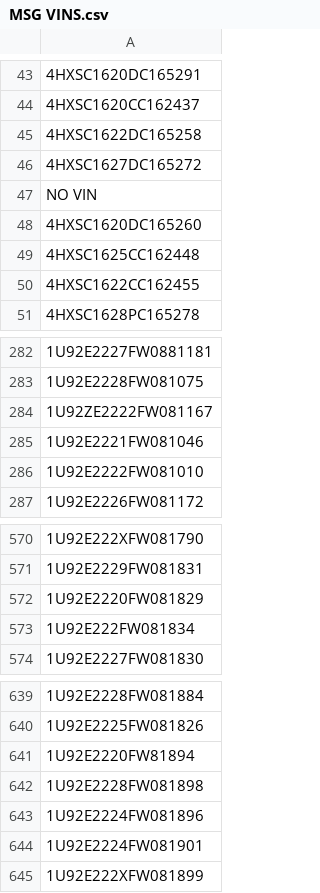
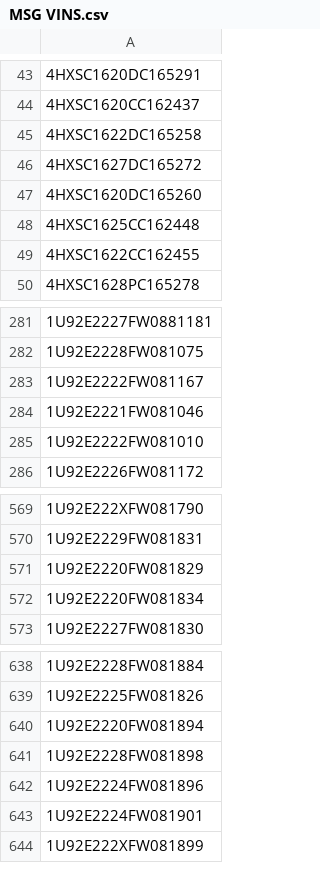
Before and after one commit to w1tchqueen/f1le_mausoleum, a CSV file: MSG VINS.csv, drawn as a sheet; only a part is shown, gaps mark what is left out.

Commit message:
Update MSG VINS.csv

```diff
--- a/MSG VINS.csv
+++ b/MSG VINS.csv
@@ -46,3 +46,2 @@
 4HXSC1627DC165272,
-NO VIN,
 4HXSC1620DC165260,
@@ -283,3 +282,3 @@ NO VIN,
 1U92E2228FW081075,
-1U92ZE2222FW081167,
+1U92E2222FW081167,
 1U92E2221FW081046,
@@ -572,3 +571,3 @@ NO VIN,
 1U92E2220FW081829,
-1U92E222FW081834,
+1U92E2220FW081834,
 1U92E2227FW081830,
@@ -640,3 +639,3 @@ NO VIN,
 1U92E2225FW081826,
-1U92E2220FW81894,
+1U92E2220FW081894,
 1U92E2228FW081898,
```
